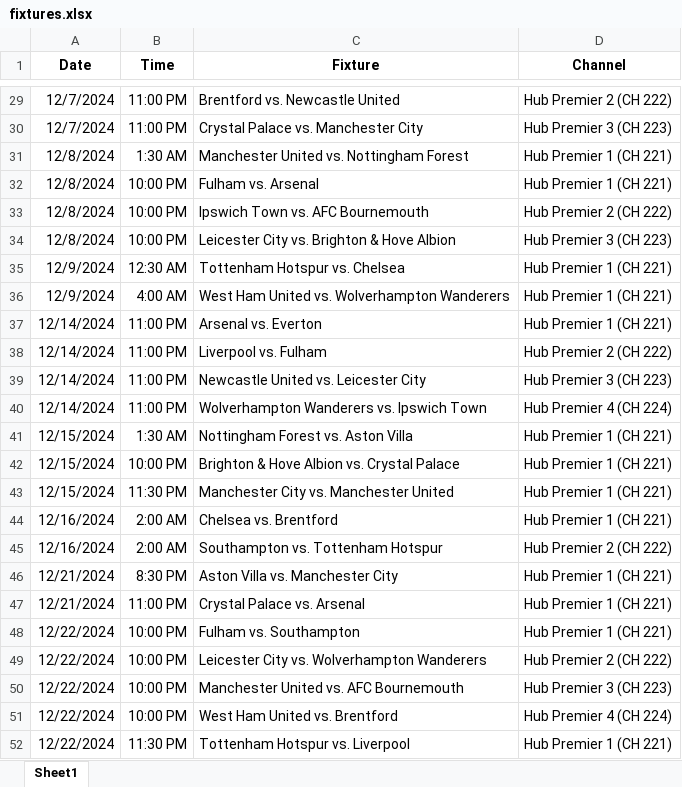
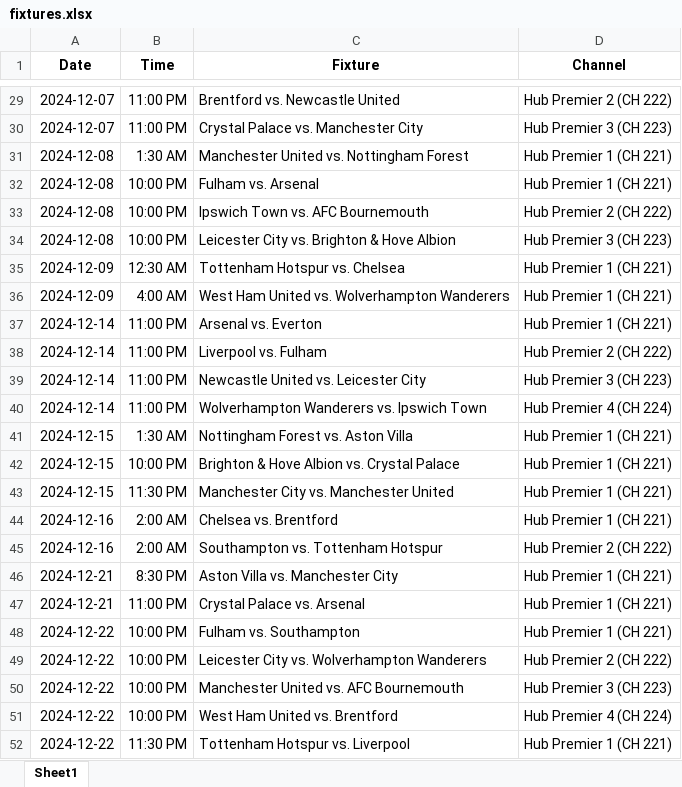
Before and after one commit to AdrianTangCK/SoccerFan, an Excel workbook: fixtures.xlsx, sheet Sheet1, drawn as a sheet; only a part is shown, gaps mark what is left out; values as stored, in another font and other column widths than the file's, no borders; the diff covers the shown part only; the diff names each change by its address in the sheet, - before the commit and + after, or states it on an @@ line.

```diff
--- a/fixtures.xlsx (sheet Sheet1)
+++ b/fixtures.xlsx (sheet Sheet1)
-A29:A30 (Date): 12/7/2024
+A29:A30 (Date): 2024-12-07
-A31:A34 (Date): 12/8/2024
+A31:A34 (Date): 2024-12-08
-A35:A36 (Date): 12/9/2024
+A35:A36 (Date): 2024-12-09
-A37:A40 (Date): 12/14/2024
+A37:A40 (Date): 2024-12-14
-A41:A43 (Date): 12/15/2024
+A41:A43 (Date): 2024-12-15
-A44:A45 (Date): 12/16/2024
+A44:A45 (Date): 2024-12-16
-A46:A47 (Date): 12/21/2024
+A46:A47 (Date): 2024-12-21
-A48:A52 (Date): 12/22/2024
+A48:A52 (Date): 2024-12-22
```
Also changed, not shown: 27 edited cells elsewhere in this sheet.
